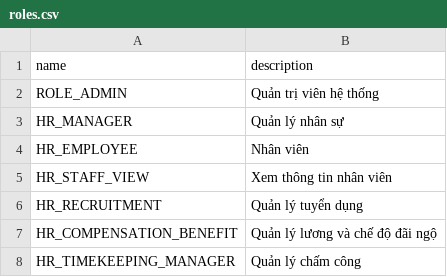
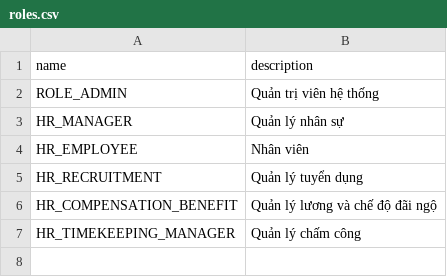
Before and after one commit to NguyenDuyHanh/hr-backend, a CSV file: src/main/resources/setup/roles.csv, drawn as a sheet; the diff names each change by its address in the sheet, - before the commit and + after, or states it on an @@ line.

Commit message:
feat: implement task and task history management modules with role-based access control and attachment support

```diff
--- a/src/main/resources/setup/roles.csv
+++ b/src/main/resources/setup/roles.csv
-row 5: HR_STAFF_VIEW | Xem thông tin nhân viên
```
Also changed, not shown: 7 other files.
